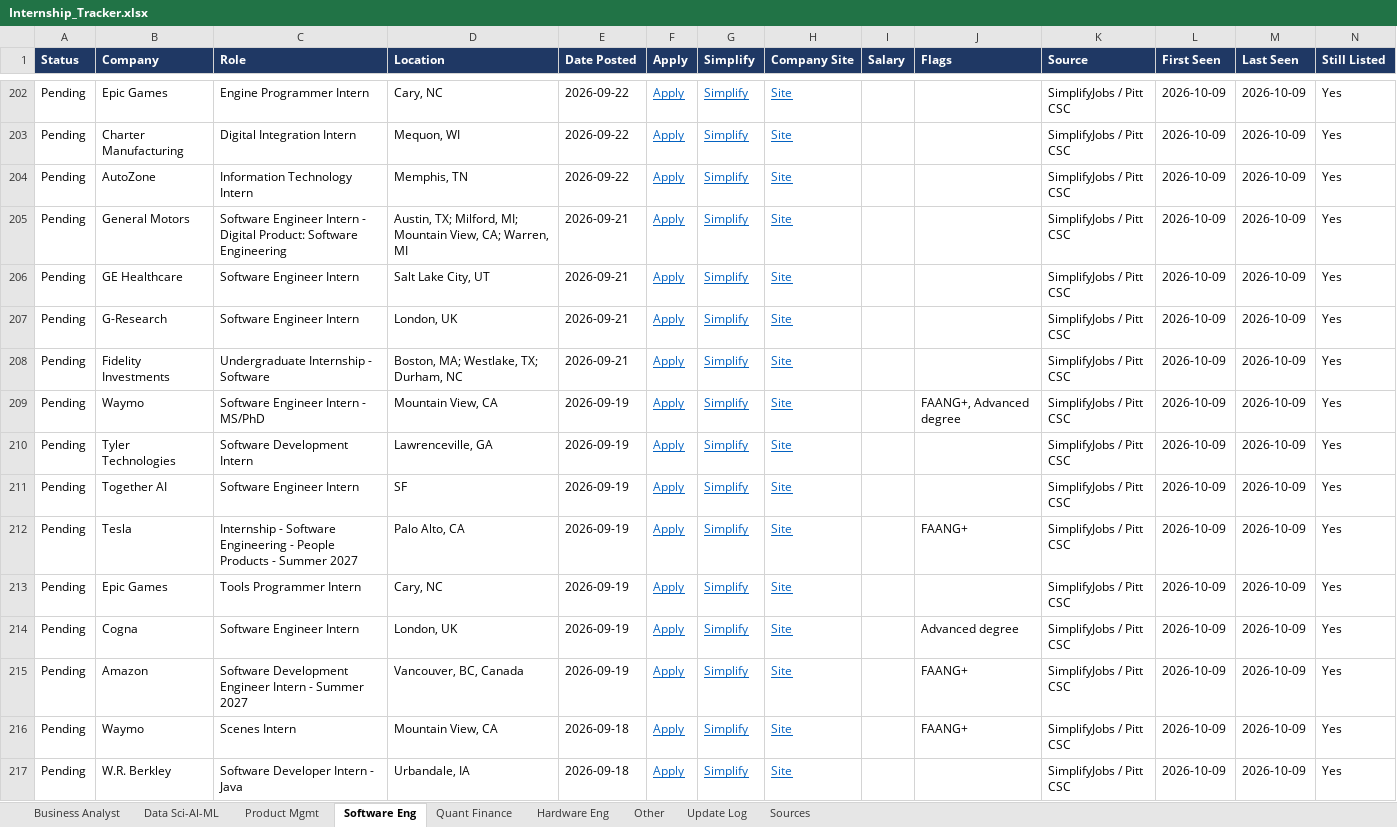
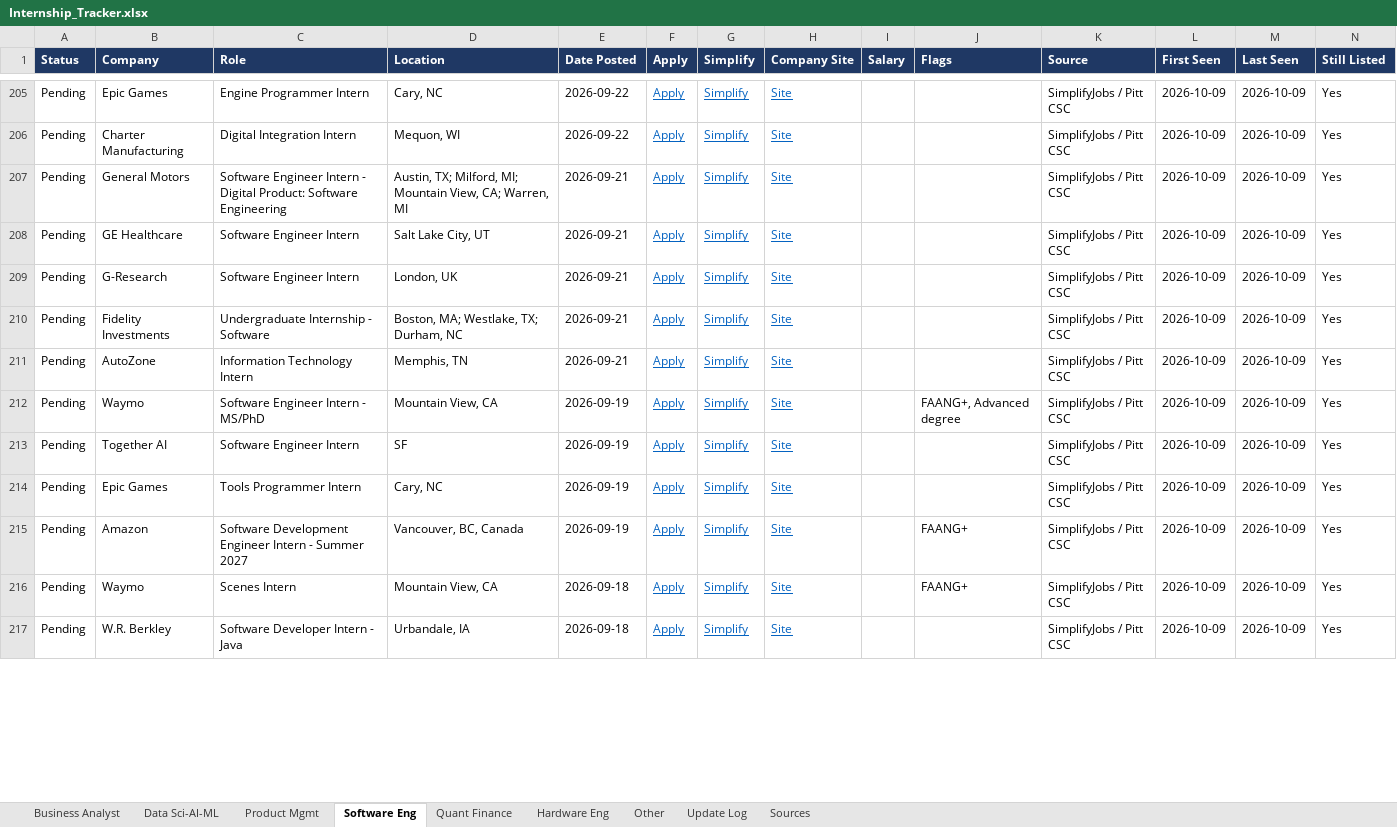
Before and after one commit to Anaya898/internship-tracker, an Excel workbook: docs/Internship_Tracker.xlsx, sheet Software Eng, drawn as a sheet; only a part is shown, gaps mark what is left out; values as stored, in another font and other column widths than the file's, no borders; conditional formats not drawn; removed rows and columns are numbered as before the commit, all else as after; rows hold the shown columns only; the diff covers the shown part only; the diff names each change by its address in the sheet, - before the commit and + after, or states it on an @@ line.

```diff
--- a/docs/Internship_Tracker.xlsx (sheet Software Eng)
+++ b/docs/Internship_Tracker.xlsx (sheet Software Eng)
-row 204: Pending | AutoZone | Information Technology Intern | Memphis, TN | 2026-09-22 | Apply | Simplify | Site |  |  | SimplifyJobs / Pitt CSC | 2026-10-09 | 2026-10-09 | Yes
+row 211: Pending | AutoZone | Information Technology Intern | Memphis, TN | 2026-09-21 | Apply | Simplify | Site |  |  | SimplifyJobs / Pitt CSC | 2026-10-09 | 2026-10-09 | Yes
-row 210: Pending | Tyler Technologies | Software Development Intern | Lawrenceville, GA | 2026-09-19 | Apply | Simplify | Site |  |  | SimplifyJobs / Pitt CSC | 2026-10-09 | 2026-10-09 | Yes
-row 212: Pending | Tesla | Internship - Software Engineering - People Products - Summer 2027 | Palo Alto, CA | 2026-09-19 | Apply | Simplify | Site |  | FAANG+ | SimplifyJobs / Pitt CSC | 2026-10-09 | 2026-10-09 | Yes
-row 214: Pending | Cogna | Software Engineer Intern | London, UK | 2026-09-19 | Apply | Simplify | Site |  | Advanced degree | SimplifyJobs / Pitt CSC | 2026-10-09 | 2026-10-09 | Yes
```
Also changed, not shown: 45 added rows, 37 removed rows and 27 edited cells elsewhere in this sheet, sheet Data Sci-AI-ML, sheet Hardware Eng, sheet Quant Finance, sheet Business Analyst, sheet Product Mgmt, sheet Update Log, hidden cells, tracker/Internship_Tracker.xlsx, 1 other file.
